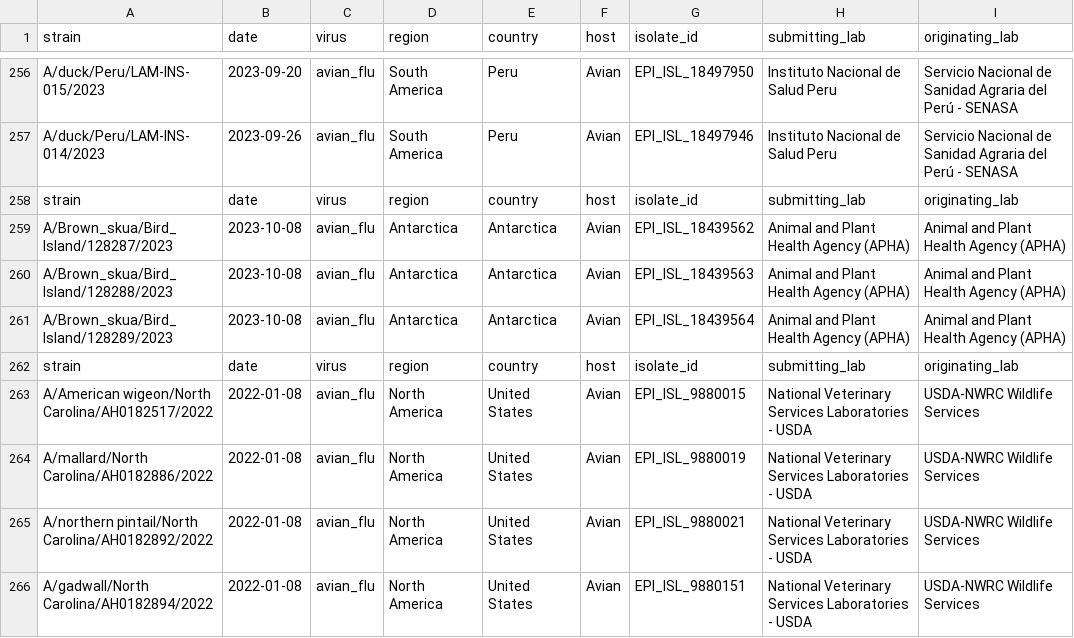
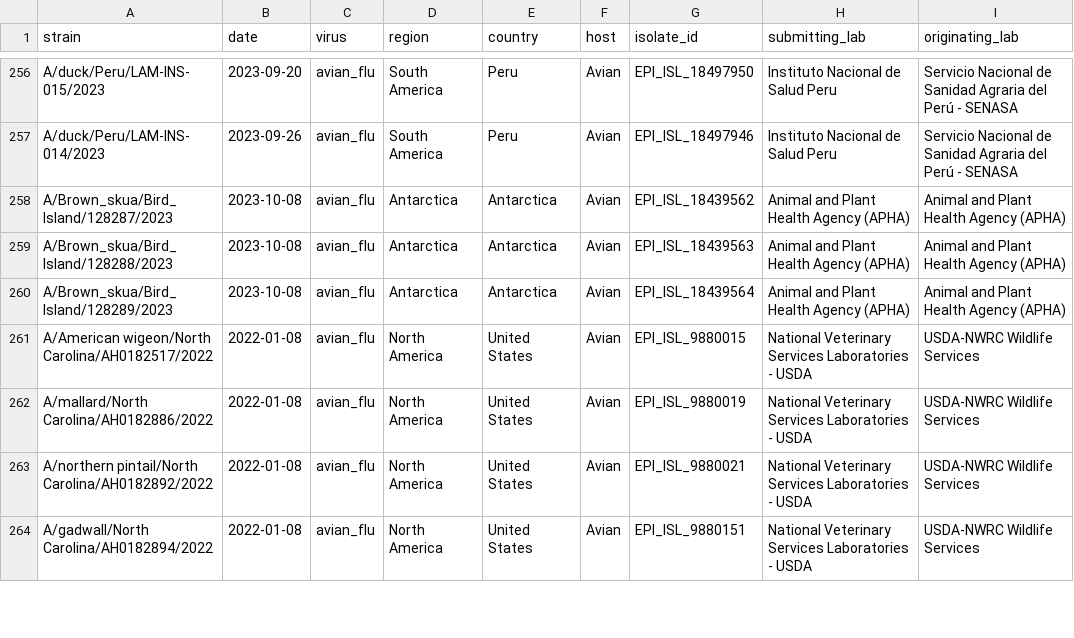
Before and after one commit to dbacsik/epiworkshop_h5n1, a TSV file: data/all_metadata.tsv, drawn as a sheet; only a part is shown, gaps mark what is left out; the diff names each change by its address in the sheet, - before the commit and + after, or states it on an @@ line.

Commit message:
Removed headers from secondary metadata files.

```diff
--- a/data/all_metadata.tsv
+++ b/data/all_metadata.tsv
-row 258: strain | date | virus | region | country | host | isolate_id | submitting_lab | originating_lab
-row 262: strain | date | virus | region | country | host | isolate_id | submitting_lab | originating_lab
```
Also changed, not shown: data/clean/antarctica_metadata_clean.tsv, data/clean/northamerica_metadata_clean.tsv, 3 other files.
